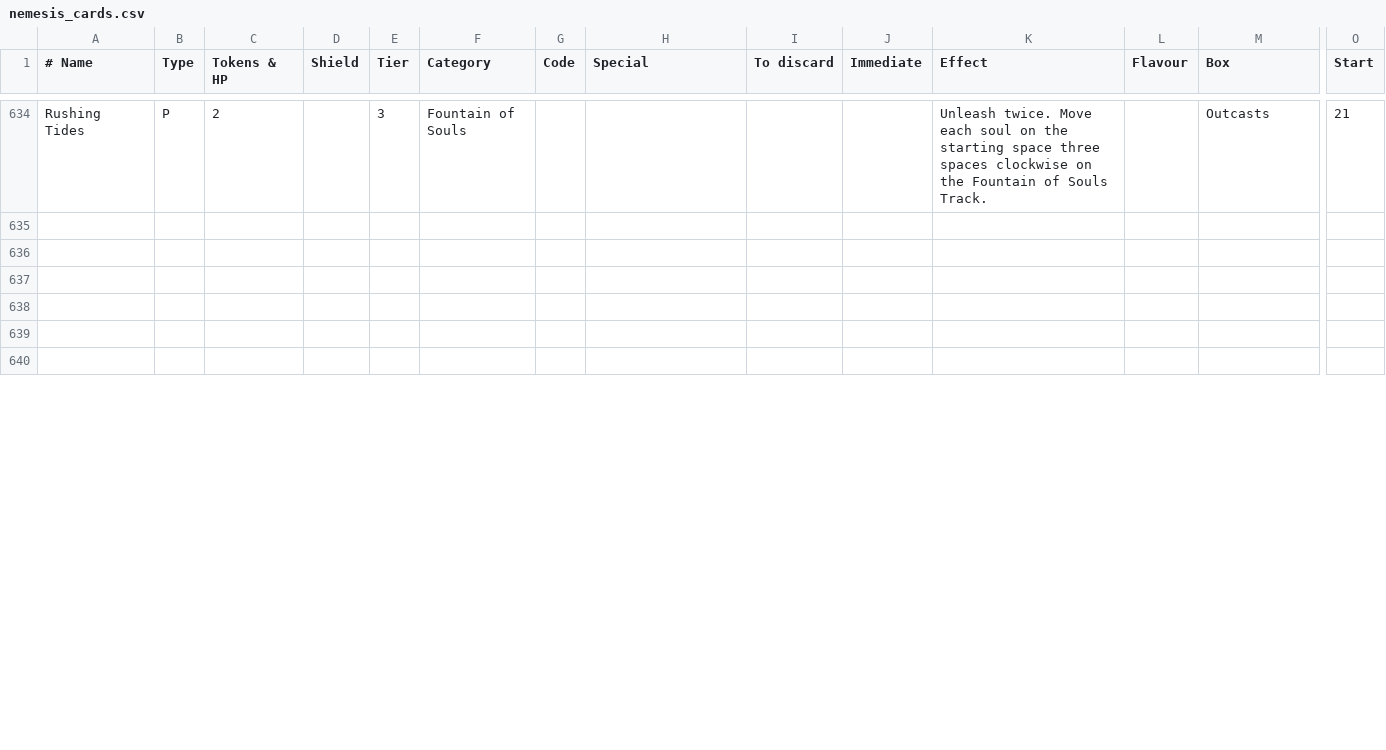
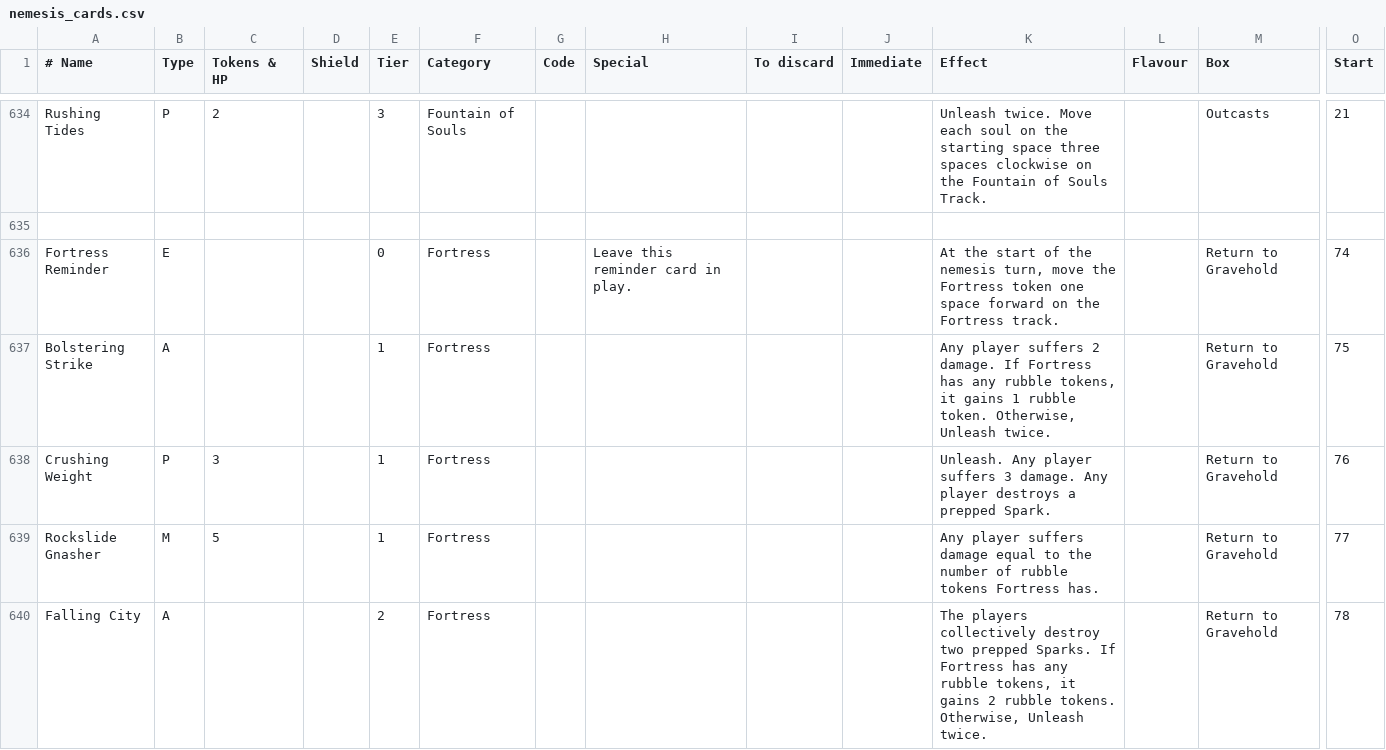
Before and after one commit to Vgr255/Lexive, a CSV file: nemesis_cards.csv, drawn as a sheet; only a part is shown, gaps mark what is left out; rows hold the shown columns only; the diff covers the shown part only; the diff names each change by its address in the sheet, - before the commit and + after, or states it on an @@ line.

```diff
--- a/nemesis_cards.csv
+++ b/nemesis_cards.csv
-row 636: (empty)
+row 636: Fortress Reminder | E |  |  | 0 | Fortress |  | Leave this reminder card in play. |  |  | At the start of the nemesis turn, move the Fortress token one space forward on the Fortress track. |  | Return to Gravehold | 74
-row 637: (empty)
+row 637: Bolstering Strike | A |  |  | 1 | Fortress |  |  |  |  | Any player suffers 2 damage. If Fortress has any rubble tokens, it gains 1 rubble token. Otherwise, Unleash twice. |  | Return to Gravehold | 75
-row 638: (empty)
+row 638: Crushing Weight | P | 3 |  | 1 | Fortress |  |  |  |  | Unleash. Any player suffers 3 damage. Any player destroys a prepped Spark. |  | Return to Gravehold | 76
-row 639: (empty)
+row 639: Rockslide Gnasher | M | 5 |  | 1 | Fortress |  |  |  |  | Any player suffers damage equal to the number of rubble tokens Fortress has. |  | Return to Gravehold | 77
-row 640: (empty)
+row 640: Falling City | A |  |  | 2 | Fortress |  |  |  |  | The players collectively destroy two prepped Sparks. If Fortress has any rubble tokens, it gains 2 rubble tokens. Otherwise, Unleash twice. |  | Return to Gravehold | 78
```
Also changed, not shown: 41 edited cells elsewhere in this file, nemesis_mats.csv.
